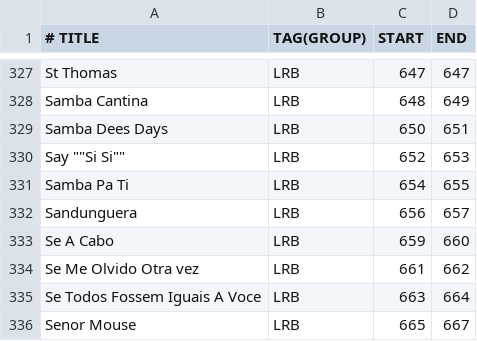
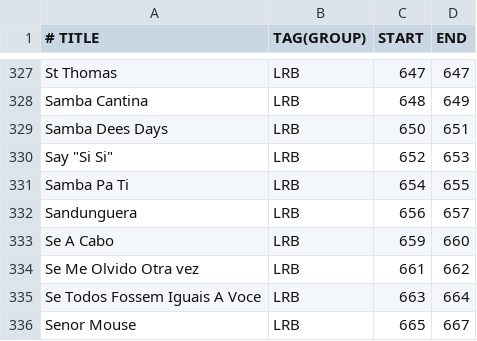
Before and after one commit to mikeln/musicindex, a CSV file: ForScore/LatinRealBkC.csv, drawn as a sheet; only a part is shown, gaps mark what is left out.

Commit message:
fix quote

```diff
--- a/ForScore/LatinRealBkC.csv
+++ b/ForScore/LatinRealBkC.csv
@@ -329,3 +329,3 @@ Samba Cantina, LRB, 648,649
 Samba Dees Days, LRB, 650,651
-Say ""Si Si"", LRB, 652,653
+"Say ""Si Si""", LRB, 652,653
 Samba Pa Ti, LRB, 654,655
```
